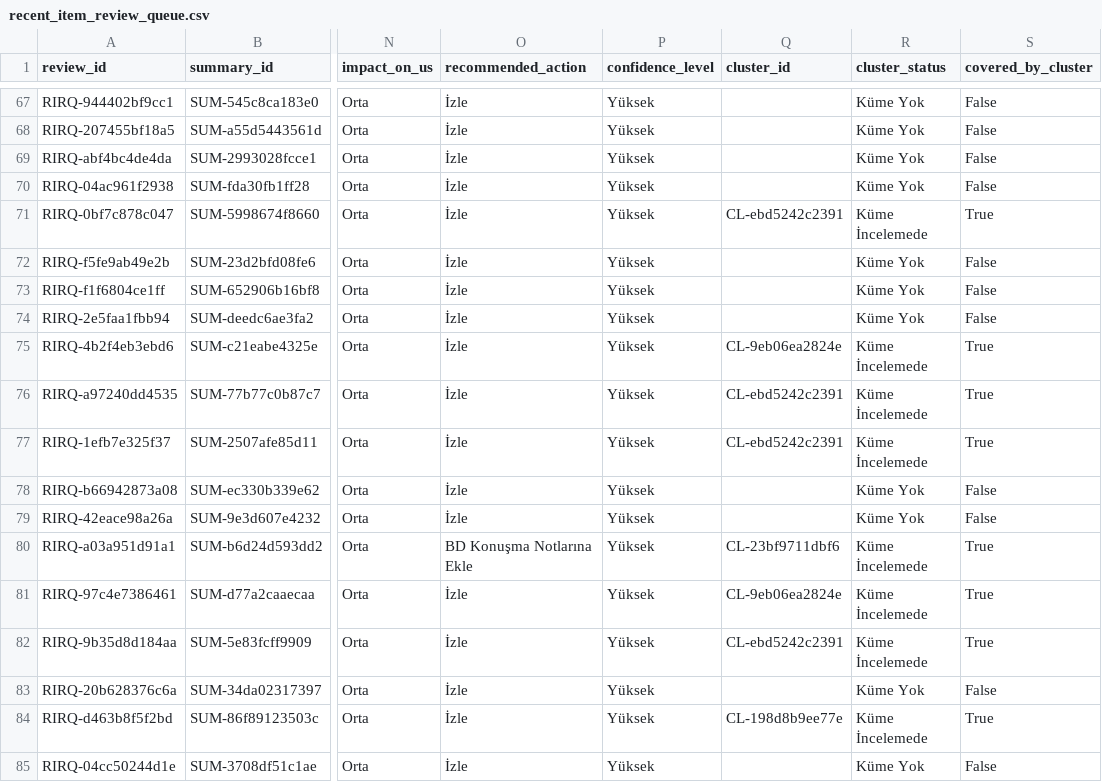
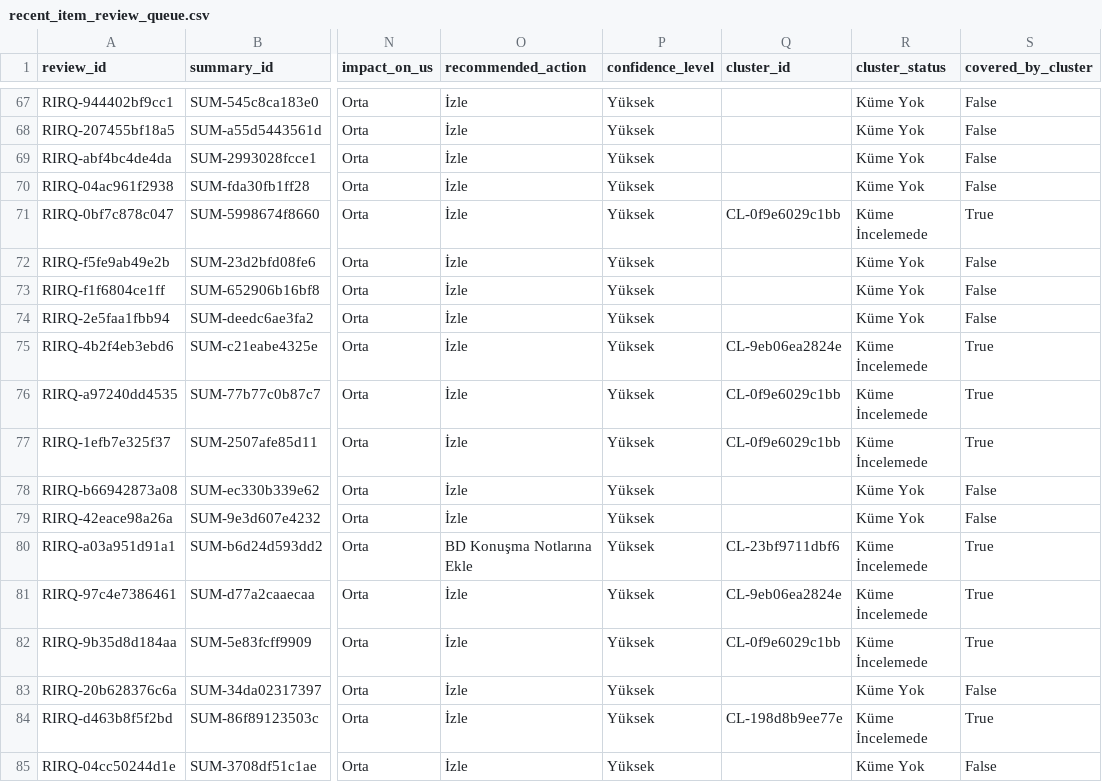
Before and after one commit to ekowiggins-dotcom/ardakobibenchmark, a CSV file: data/recent_item_review_queue.csv, drawn as a sheet; only a part is shown, gaps mark what is left out; the diff covers the shown part only; the diff names each change by its address in the sheet, - before the commit and + after, or states it on an @@ line.

```diff
--- a/data/recent_item_review_queue.csv
+++ b/data/recent_item_review_queue.csv
-Q71 (cluster_id): CL-ebd5242c2391
+Q71 (cluster_id): CL-0f9e6029c1bb
-Q76:Q77 (cluster_id): CL-ebd5242c2391
+Q76:Q77 (cluster_id): CL-0f9e6029c1bb
-Q82 (cluster_id): CL-ebd5242c2391
+Q82 (cluster_id): CL-0f9e6029c1bb
```
Also changed, not shown: 1 added row and 7 edited cells elsewhere in this file, data/development_cluster_review_queue.csv, data/development_clusters.csv, 11 other files.
